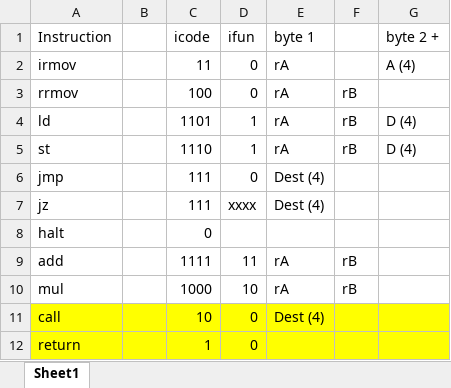
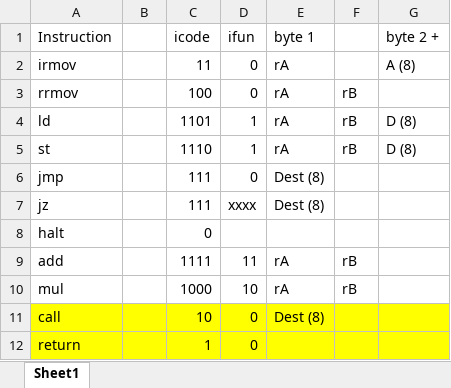
Before and after one commit to writchie3/CSCE312Project, an Excel workbook: ISA.xlsx, sheet Sheet1, drawn as a sheet; values as stored, in another font and other column widths than the file's, no borders; the diff names each change by its address in the sheet, - before the commit and + after, or states it on an @@ line.

Commit message:
changed ISA to be 8 bit instead of 4 bit

```diff
--- a/ISA.xlsx (sheet Sheet1)
+++ b/ISA.xlsx (sheet Sheet1)
-G2 (byte 2 +): A (4)
+G2 (byte 2 +): A (8)
-G4:G5 (byte 2 +): D (4)
+G4:G5 (byte 2 +): D (8)
-E6:E7 (byte 1): Dest (4)
+E6:E7 (byte 1): Dest (8)
-E11 (byte 1): Dest (4)
+E11 (byte 1): Dest (8)
```
